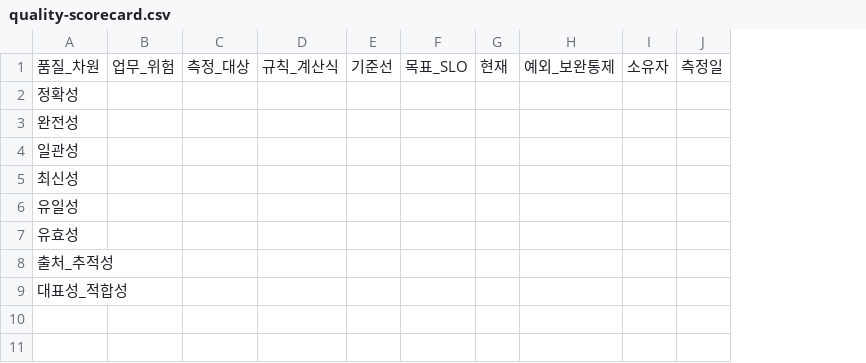
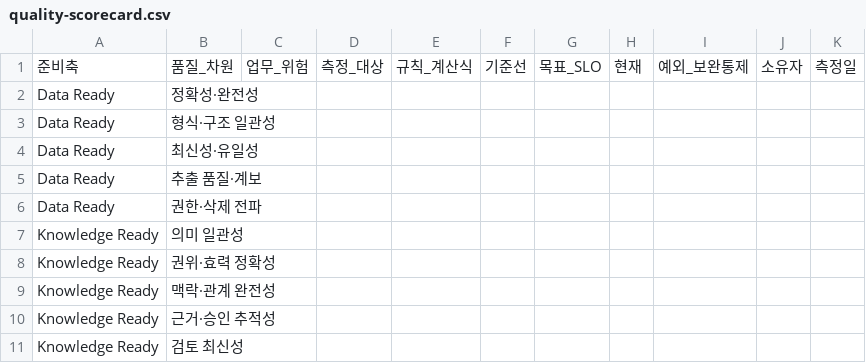
Before and after one commit to geniuskey/AI-Ready-Data, a CSV file: docs/public/downloads/quality-scorecard.csv, drawn as a sheet; removed rows and columns are numbered as before the commit, all else as after; the diff names each change by its address in the sheet, - before the commit and + after, or states it on an @@ line.

```diff
--- a/docs/public/downloads/quality-scorecard.csv
+++ b/docs/public/downloads/quality-scorecard.csv
-column A, rows 1-9: 품질_차원 | 정확성 | 완전성 | 일관성 | 최신성 | 유일성 | 유효성 | 출처_추적성 | 대표성_적합성
+column A, rows 1-9: 준비축 | Data Ready | Data Ready | Data Ready | Data Ready | Data Ready | Knowledge Ready | Knowledge Ready | Knowledge Ready
+column B, rows 1-9: 품질_차원 | 정확성·완전성 | 형식·구조 일관성 | 최신성·유일성 | 추출 품질·계보 | 권한·삭제 전파 | 의미 일관성 | 권위·효력 정확성 | 맥락·관계 완전성
+row 10: Knowledge Ready | 근거·승인 추적성
+row 11: Knowledge Ready | 검토 최신성
```
Also changed, not shown: docs/public/downloads/ai-ready-data-glossary.csv, docs/public/downloads/readiness-assessment.csv, 32 other files.
